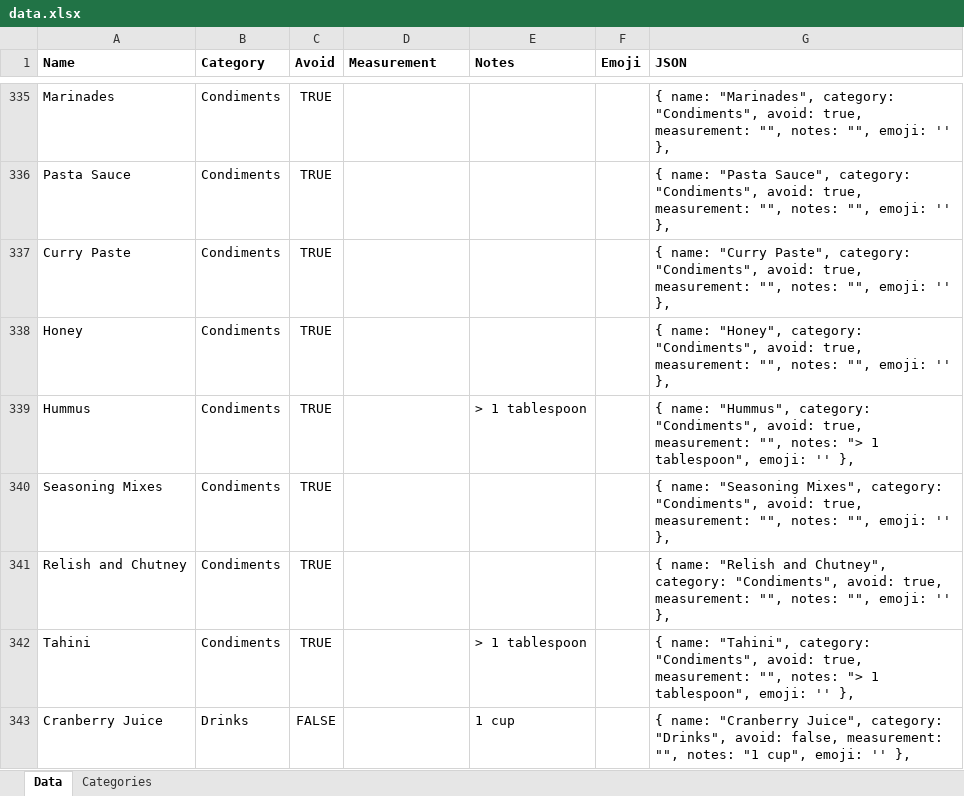
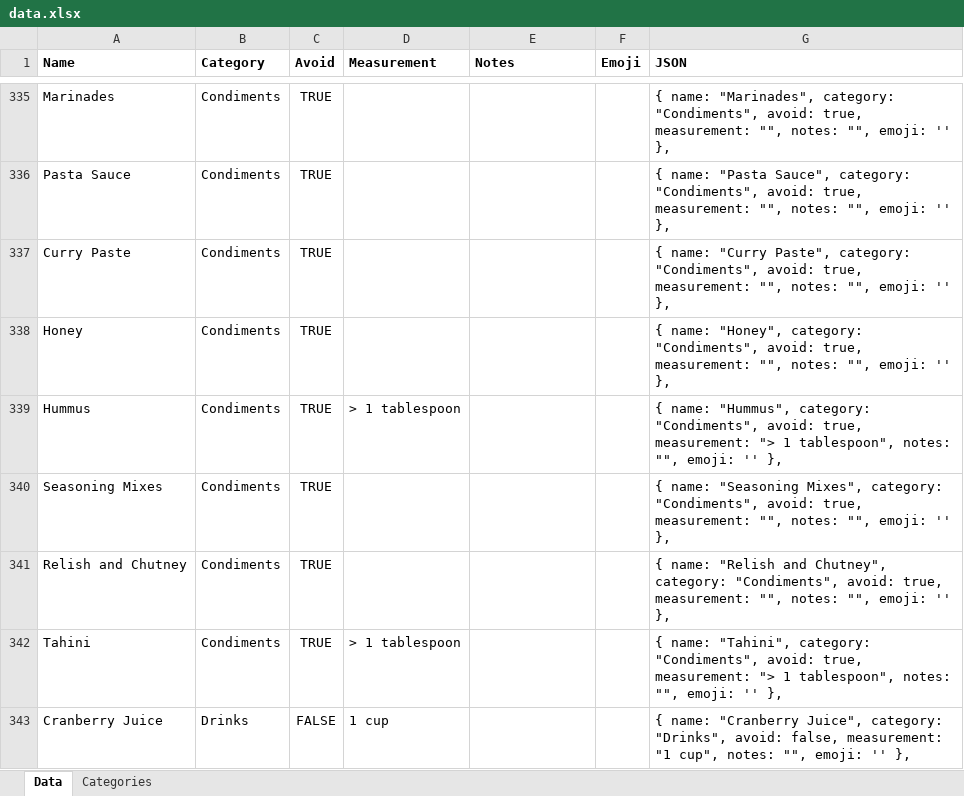
Before and after one commit to pandafeeeder/foodmap, an Excel workbook: data.xlsx, sheet Data, drawn as a sheet; only a part is shown, gaps mark what is left out; values as stored, in another font and other column widths than the file's, no borders; the diff covers the shown part only; the diff names each change by its address in the sheet, - before the commit and + after, or states it on an @@ line.

```diff
--- a/data.xlsx (sheet Data)
+++ b/data.xlsx (sheet Data)
-D339 (Measurement): (empty)
+D339 (Measurement): > 1 tablespoon
-E339 (Notes): > 1 tablespoon
+E339 (Notes): (empty)
-G339 (JSON): …true, measurement: "", notes: "> 1 tablespoon", emoji: ''…
+G339 (JSON): …true, measurement: "> 1 tablespoon", notes: "", emoji: ''…
-D342 (Measurement): (empty)
+D342 (Measurement): > 1 tablespoon
-E342 (Notes): > 1 tablespoon
+E342 (Notes): (empty)
-G342 (JSON): …true, measurement: "", notes: "> 1 tablespoon", emoji: ''…
+G342 (JSON): …true, measurement: "> 1 tablespoon", notes: "", emoji: ''…
-D343 (Measurement): (empty)
+D343 (Measurement): 1 cup
-E343 (Notes): 1 cup
+E343 (Notes): (empty)
-G343 (JSON): …false, measurement: "", notes: "1 cup", emoji: ''…
+G343 (JSON): …false, measurement: "1 cup", notes: "", emoji: ''…
```
Also changed, not shown: 97 edited cells elsewhere in this sheet, 1 other file.
